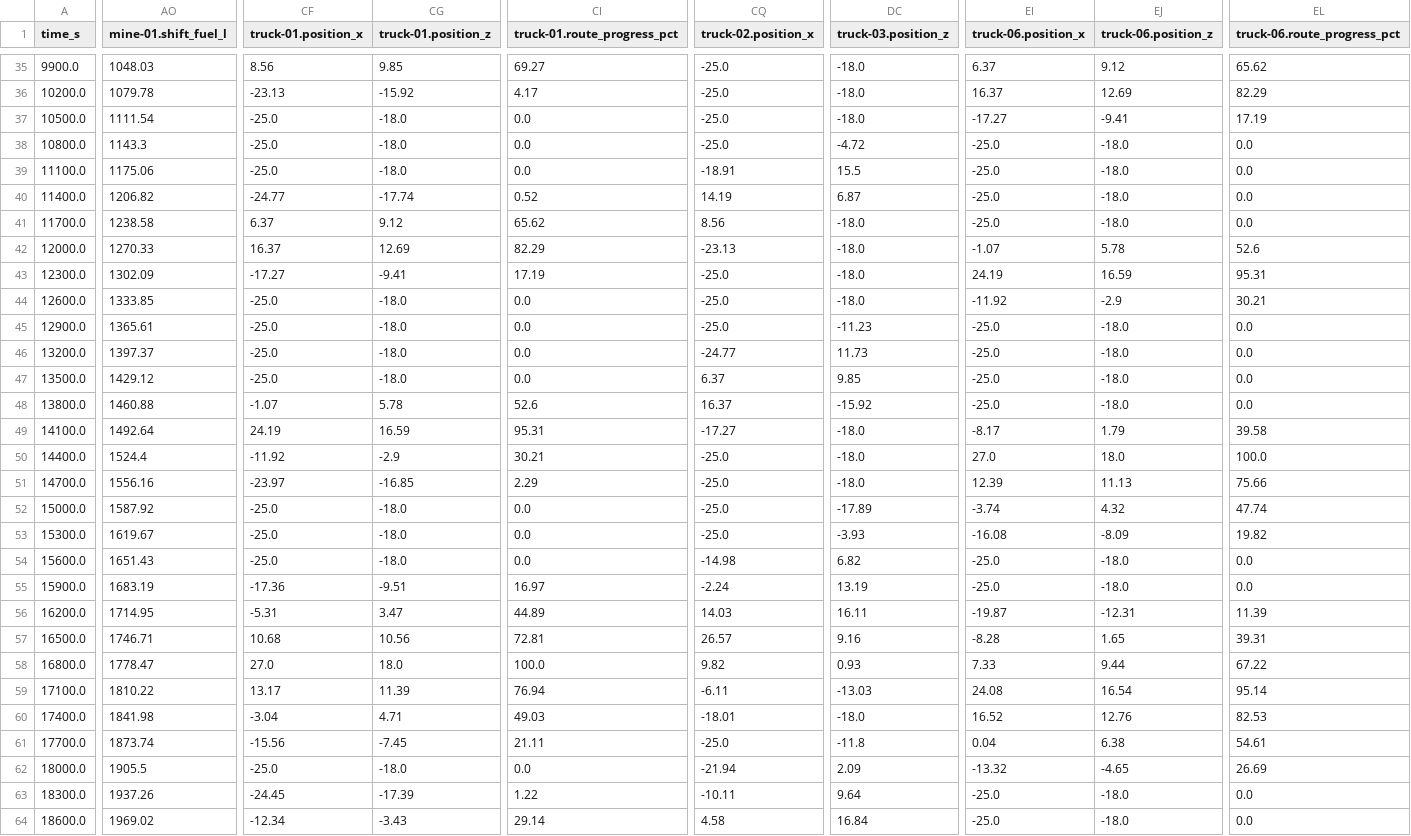
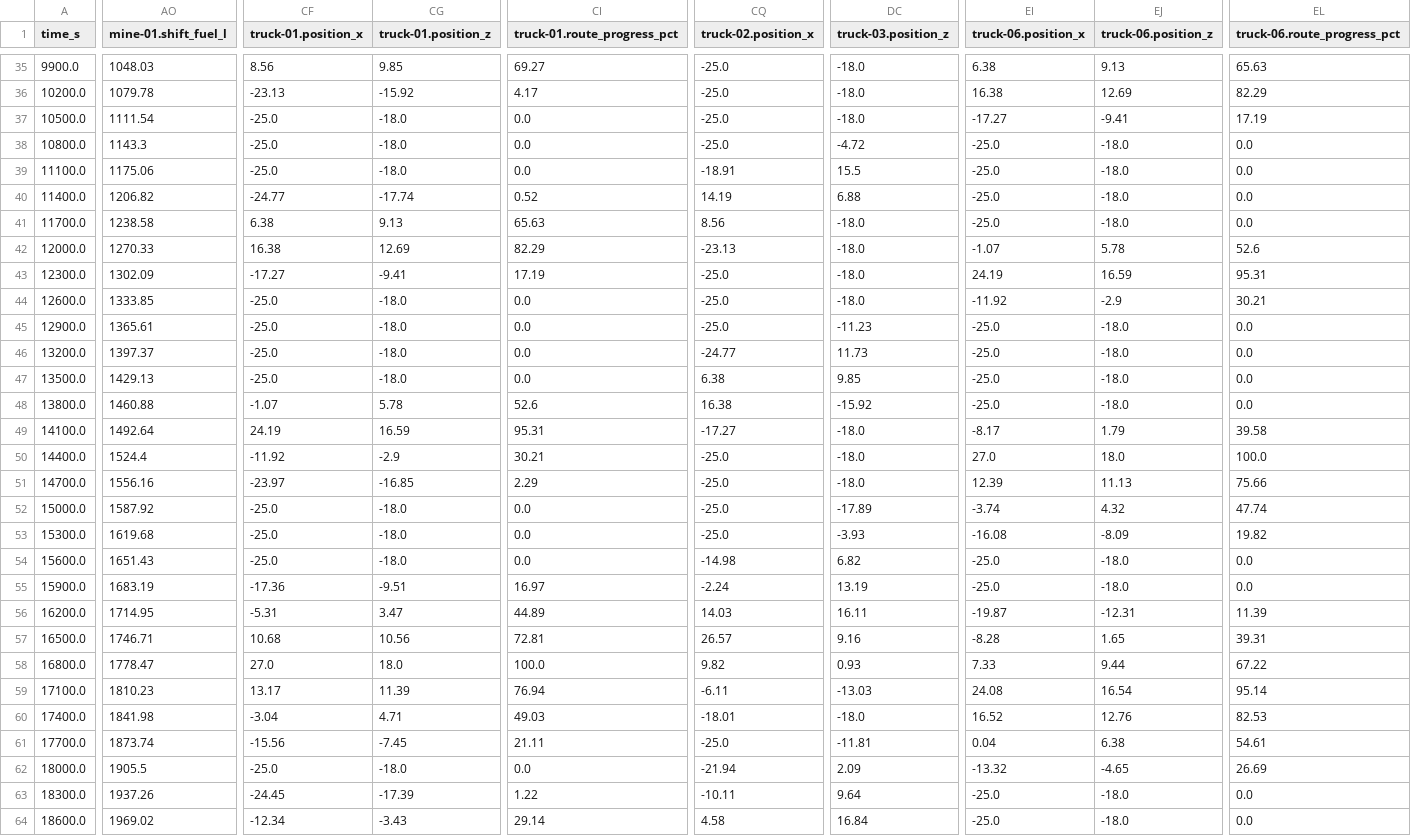
Before and after one commit to ahmadshahyawar/Digital-Mine-on-OpenEgiz, a CSV file: ademix/data/telemetry/logs/road_closure.csv, drawn as a sheet; only a part is shown, gaps mark what is left out; the diff covers the shown part only; the diff names each change by its address in the sheet, - before the commit and + after, or states it on an @@ line.

```diff
--- a/ademix/data/telemetry/logs/road_closure.csv
+++ b/ademix/data/telemetry/logs/road_closure.csv
-EI35 (truck-06.position_x): 6.37
+EI35 (truck-06.position_x): 6.38
-EJ35 (truck-06.position_z): 9.12
+EJ35 (truck-06.position_z): 9.13
-EL35 (truck-06.route_progress_pct): 65.62
+EL35 (truck-06.route_progress_pct): 65.63
-EI36 (truck-06.position_x): 16.37
+EI36 (truck-06.position_x): 16.38
-DC40 (truck-03.position_z): 6.87
+DC40 (truck-03.position_z): 6.88
-CF41 (truck-01.position_x): 6.37
+CF41 (truck-01.position_x): 6.38
-CG41 (truck-01.position_z): 9.12
+CG41 (truck-01.position_z): 9.13
-CI41 (truck-01.route_progress_pct): 65.62
+CI41 (truck-01.route_progress_pct): 65.63
-CF42 (truck-01.position_x): 16.37
+CF42 (truck-01.position_x): 16.38
-AO47 (mine-01.shift_fuel_l): 1429.12
+AO47 (mine-01.shift_fuel_l): 1429.13
-CQ47 (truck-02.position_x): 6.37
+CQ47 (truck-02.position_x): 6.38
-CQ48 (truck-02.position_x): 16.37
+CQ48 (truck-02.position_x): 16.38
-AO53 (mine-01.shift_fuel_l): 1619.67
+AO53 (mine-01.shift_fuel_l): 1619.68
-AO59 (mine-01.shift_fuel_l): 1810.22
+AO59 (mine-01.shift_fuel_l): 1810.23
-DC61 (truck-03.position_z): -11.8
+DC61 (truck-03.position_z): -11.81
```
Also changed, not shown: 54 edited cells elsewhere in this file, ademix/data/telemetry/logs/baseline.csv, ademix/data/telemetry/logs/crusher_slowdown.csv, 13 other files.
